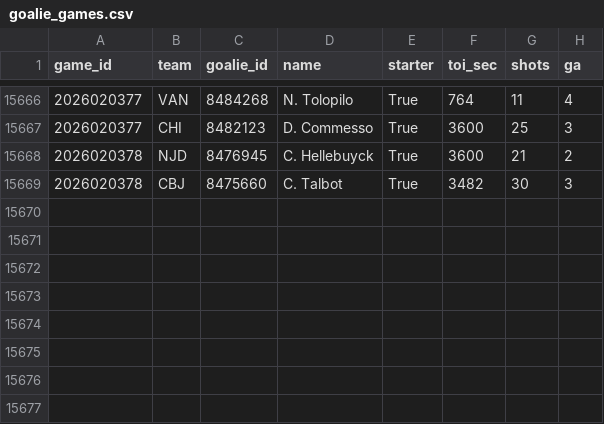
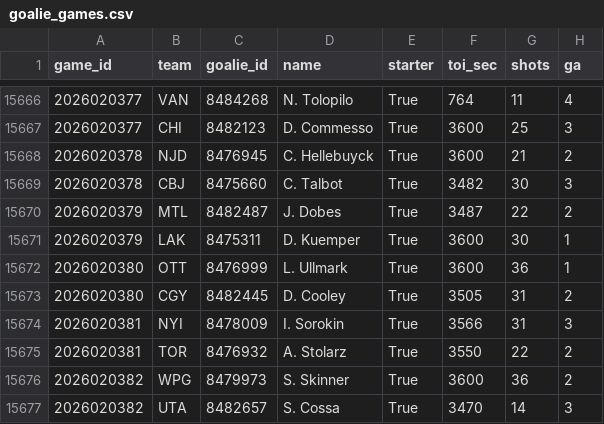
Before and after one commit to 88jackcarr/NHL-odds-betting, a CSV file: data/goalie_games.csv, drawn as a sheet; only a part is shown, gaps mark what is left out.

```diff
--- a/data/goalie_games.csv
+++ b/data/goalie_games.csv
@@ -15669 +15669,9 @@ game_id,team,goalie_id,name,starter,toi_sec,shots,ga
 2026020378,CBJ,8475660,C. Talbot,True,3482,30,3
+2026020379,MTL,8482487,J. Dobes,True,3487,22,2
+2026020379,LAK,8475311,D. Kuemper,True,3600,30,1
+2026020380,OTT,8476999,L. Ullmark,True,3600,36,1
+2026020380,CGY,8482445,D. Cooley,True,3505,31,2
+2026020381,NYI,8478009,I. Sorokin,True,3566,31,3
+2026020381,TOR,8476932,A. Stolarz,True,3550,22,2
+2026020382,WPG,8479973,S. Skinner,True,3600,36,2
+2026020382,UTA,8482657,S. Cossa,True,3470,14,3
```
Also changed, not shown: data/games.csv, data/predictions.csv, 2 other files.
